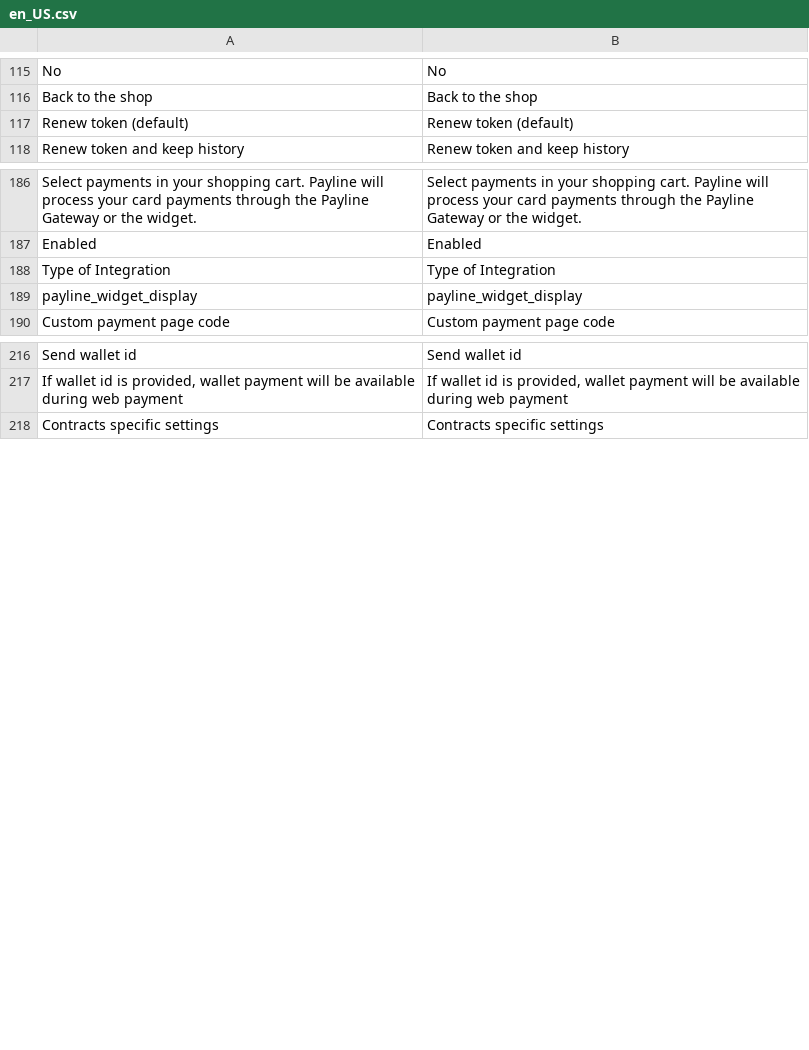
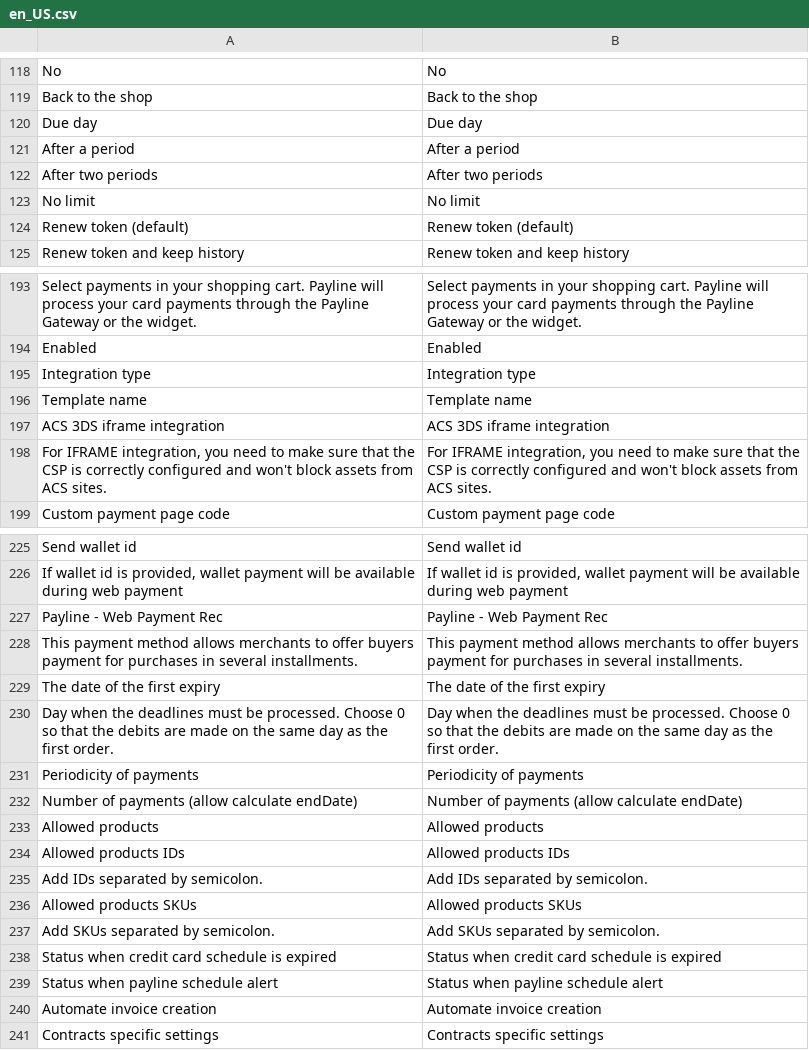
Before and after one commit to Monext/monext-magento2, a CSV file: i18n/en_US.csv, drawn as a sheet; only a part is shown, gaps mark what is left out; removed rows and columns are numbered as before the commit, all else as after; the diff covers the shown part only; the diff names each change by its address in the sheet, - before the commit and + after, or states it on an @@ line.

Commit message:
34387_rec_payment
34387_retour_mr

Update i18n

34387_fix_config_path_fail

34387_blindage_config

34387_apply_suggestion_test

34387_better_than_suggestion

```diff
--- a/i18n/en_US.csv
+++ b/i18n/en_US.csv
+row 120: Due day | Due day
+row 121: After a period | After a period
+row 122: After two periods | After two periods
+row 123: No limit | No limit
-A195: Type of Integration
+A195: Integration type
-B195: Type of Integration
+B195: Integration type
-row 189: payline_widget_display | payline_widget_display
@@ row 227 moved to row 196: Template name @@
@@ row 228 moved to row 197: ACS 3DS iframe integration @@
@@ row 229 moved to row 198: For IFRAME integration, you need to make… @@
+row 227: Payline - Web Payment Rec | Payline - Web Payment Rec
+row 228: This payment method allows merchants to offer buyers payment for purchases in several installments. | This payment method allows merchants to offer buyers payment for purchases in several installments.
+row 229: The date of the first expiry | The date of the first expiry
+row 230: Day when the deadlines must be processed. Choose 0 so that the debits are made on the same day as the first order. | Day when the deadlines must be processed. Choose 0 so that the debits are made on the same day as the first order.
+row 231: Periodicity of payments | Periodicity of payments
+row 232: Number of payments (allow calculate endDate) | Number of payments (allow calculate endDate)
+row 233: Allowed products | Allowed products
+row 234: Allowed products IDs | Allowed products IDs
+row 235: Add IDs separated by semicolon. | Add IDs separated by semicolon.
+row 236: Allowed products SKUs | Allowed products SKUs
+row 237: Add SKUs separated by semicolon. | Add SKUs separated by semicolon.
+row 238: Status when credit card schedule is expired | Status when credit card schedule is expired
+row 239: Status when payline schedule alert | Status when payline schedule alert
+row 240: Automate invoice creation | Automate invoice creation
```
Also changed, not shown: 7 added rows, 5 removed rows and 3 moved rows elsewhere in this file, 24 other files.
